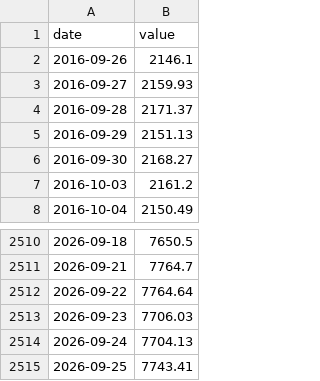
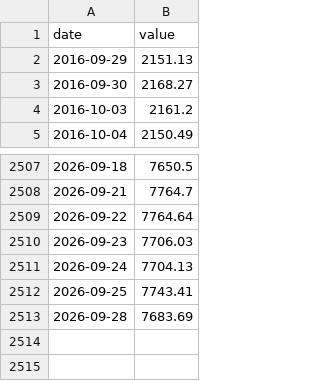
Before and after one commit to cyby2000/fred-relay, a CSV file: data/SP500.csv, drawn as a sheet; only a part is shown, gaps mark what is left out.

```diff
--- a/data/SP500.csv
+++ b/data/SP500.csv
@@ -1,5 +1,2 @@
 date,value
-2016-09-26,2146.1
-2016-09-27,2159.93
-2016-09-28,2171.37
 2016-09-29,2151.13
@@ -2515 +2512,2 @@ date,value
 2026-09-25,7743.41
+2026-09-28,7683.69
```
Also changed, not shown: data/NASDAQCOM.csv, data/T10Y2Y.csv.
